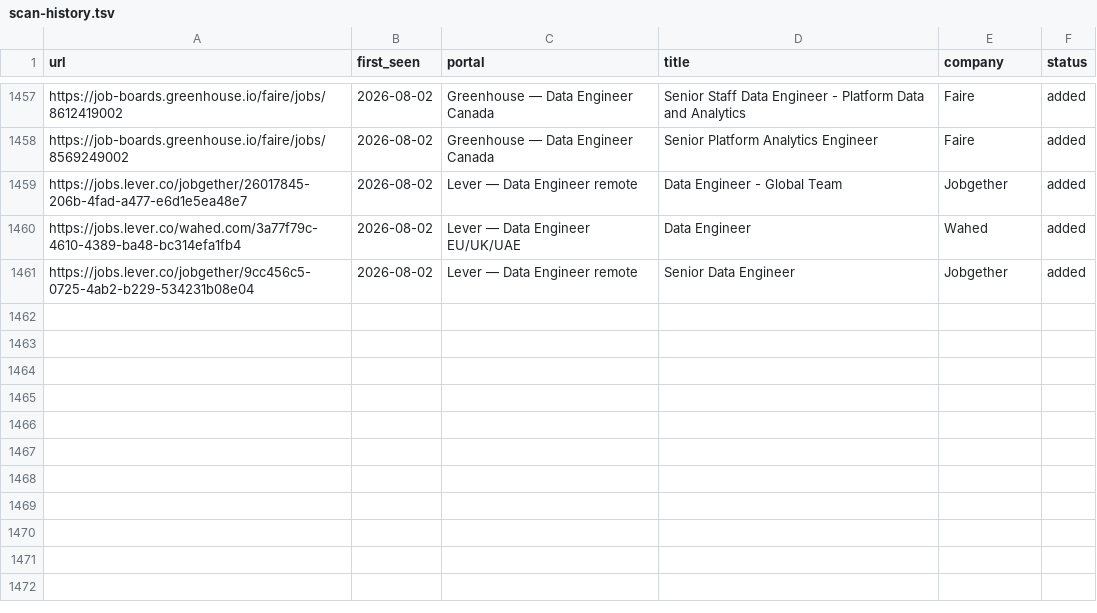
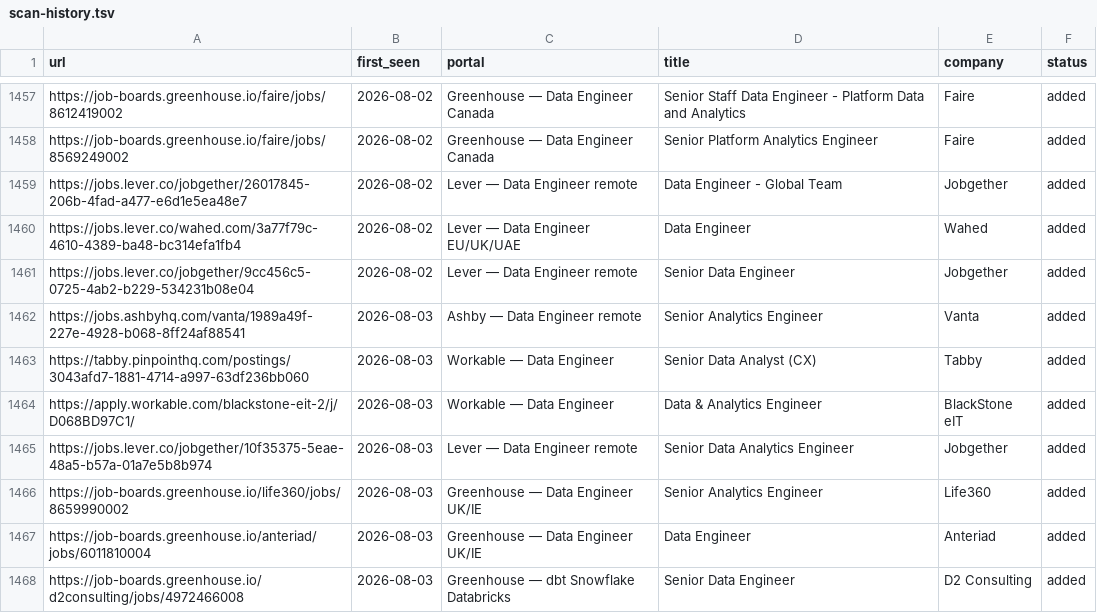
Before and after one commit to MoAshraf10/career-ops, a TSV file: data/scan-history.tsv, drawn as a sheet; only a part is shown, gaps mark what is left out.

```diff
--- a/data/scan-history.tsv
+++ b/data/scan-history.tsv
@@ -1461 +1461,8 @@ https://jobs.lever.co/wahed.com/3a77f79c-4610-4389-ba48-bc314efa1fb4	2026-08-02
 https://jobs.lever.co/jobgether/9cc456c5-0725-4ab2-b229-534231b08e04	2026-08-02	Lever — Data Engineer remote	Senior Data Engineer	Jobgether	added
+https://jobs.ashbyhq.com/vanta/1989a49f-227e-4928-b068-8ff24af88541	2026-08-03	Ashby — Data Engineer remote	Senior Analytics Engineer	Vanta	added
+https://tabby.pinpointhq.com/postings/3043afd7-1881-4714-a997-63df236bb060	2026-08-03	Workable — Data Engineer	Senior Data Analyst (CX)	Tabby	added
+https://apply.workable.com/blackstone-eit-2/j/D068BD97C1/	2026-08-03	Workable — Data Engineer	Data & Analytics Engineer	BlackStone eIT	added
+https://jobs.lever.co/jobgether/10f35375-5eae-48a5-b57a-01a7e5b8b974	2026-08-03	Lever — Data Engineer remote	Senior Data Analytics Engineer	Jobgether	added
+https://job-boards.greenhouse.io/life360/jobs/8659990002	2026-08-03	Greenhouse — Data Engineer UK/IE	Senior Analytics Engineer	Life360	added
+https://job-boards.greenhouse.io/anteriad/jobs/6011810004	2026-08-03	Greenhouse — Data Engineer UK/IE	Data Engineer	Anteriad	added
+https://job-boards.greenhouse.io/d2consulting/jobs/4972466008	2026-08-03	Greenhouse — dbt Snowflake Databricks	Senior Data Engineer	D2 Consulting	added
```
Also changed, not shown: 1 other file.
